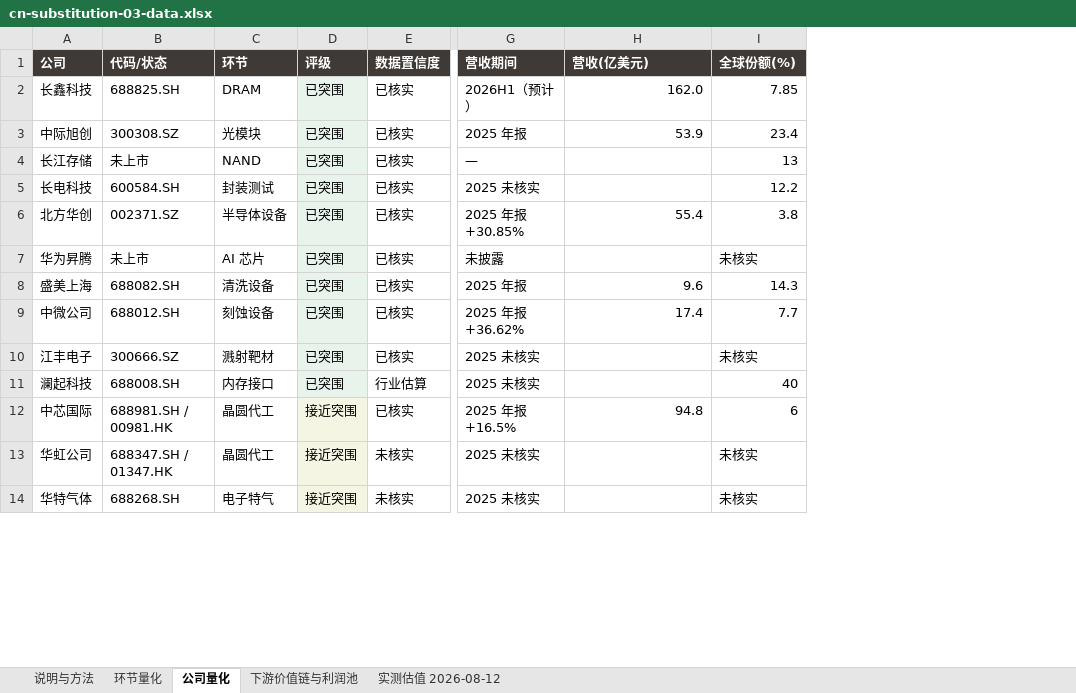
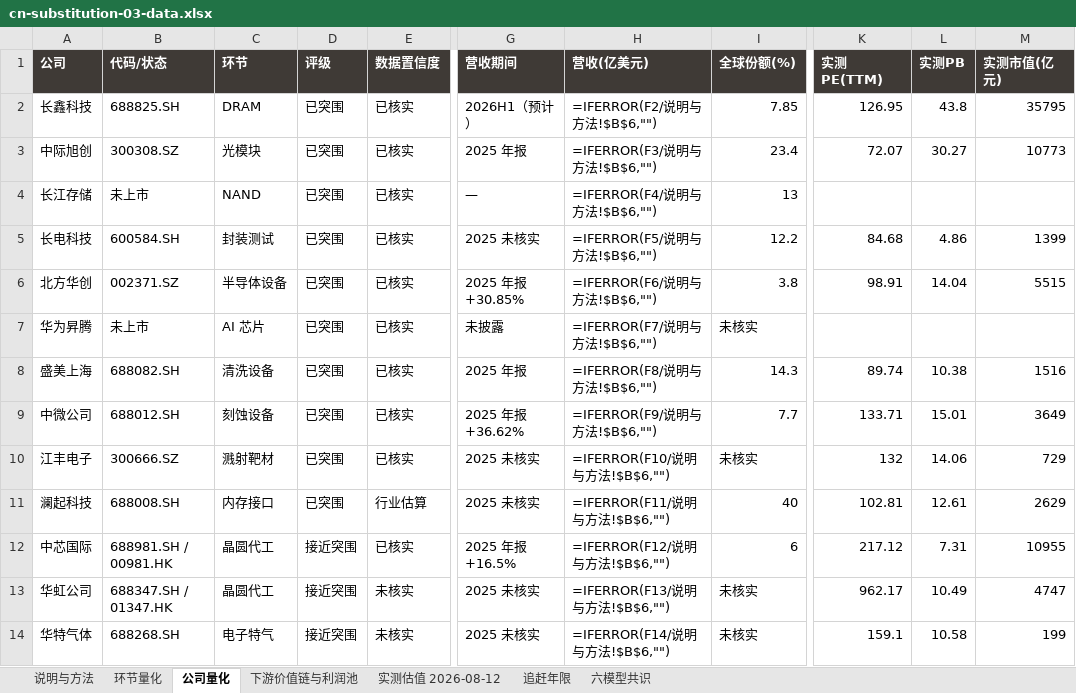
Before and after one commit to jaredutg/jaredutg.github.io, an Excel workbook: cn-substitution-03-data.xlsx, sheet 公司量化, drawn as a sheet; only a part is shown, gaps mark what is left out; values as stored, in another font and other column widths than the file's, no borders; formulas without a stored value are shown as written; charts and pictures not drawn; the diff covers the shown part only; the diff names each change by its address in the sheet, - before the commit and + after, or states it on an @@ line.

```diff
--- a/cn-substitution-03-data.xlsx (sheet 公司量化)
+++ b/cn-substitution-03-data.xlsx (sheet 公司量化)
+sheet tab: 追赶年限
+sheet tab: 六模型共识
+column K (实测PE(TTM)), rows 2-14: 126.95 | 72.07 |  | 84.68 | 98.91 |  | 89.74 | 133.71 | 132 | 102.81 | 217.12 | 962.17 | 159.1
+column L (实测PB), rows 2-14: 43.8 | 30.27 |  | 4.86 | 14.04 |  | 10.38 | 15.01 | 14.06 | 12.61 | 7.31 | 10.49 | 10.58
+column M (实测市值(亿元)), rows 2-14: 35795 | 10773 |  | 1399 | 5515 |  | 1516 | 3649 | 729 | 2629 | 10955 | 4747 | 199
-D2:D11 fill: #E8F3EC
+D2:D11 fill: none
-H2 (营收(亿美元)): 162.0
+H2 (营收(亿美元)): =IFERROR(F2/说明与方法!$B$6,"")
-H3 (营收(亿美元)): 53.9
+H3 (营收(亿美元)): =IFERROR(F3/说明与方法!$B$6,"")
-H4 (营收(亿美元)): (empty)
+H4 (营收(亿美元)): =IFERROR(F4/说明与方法!$B$6,"")
-H5 (营收(亿美元)): (empty)
+H5 (营收(亿美元)): =IFERROR(F5/说明与方法!$B$6,"")
-H6 (营收(亿美元)): 55.4
+H6 (营收(亿美元)): =IFERROR(F6/说明与方法!$B$6,"")
-H7 (营收(亿美元)): (empty)
+H7 (营收(亿美元)): =IFERROR(F7/说明与方法!$B$6,"")
-H8 (营收(亿美元)): 9.6
+H8 (营收(亿美元)): =IFERROR(F8/说明与方法!$B$6,"")
-H9 (营收(亿美元)): 17.4
+H9 (营收(亿美元)): =IFERROR(F9/说明与方法!$B$6,"")
-H10 (营收(亿美元)): (empty)
+H10 (营收(亿美元)): =IFERROR(F10/说明与方法!$B$6,"")
-H11 (营收(亿美元)): (empty)
+H11 (营收(亿美元)): =IFERROR(F11/说明与方法!$B$6,"")
-D12:D14 fill: #F5F5E4
+D12:D14 fill: none
-H12 (营收(亿美元)): 94.8
+H12 (营收(亿美元)): =IFERROR(F12/说明与方法!$B$6,"")
-H13 (营收(亿美元)): (empty)
+H13 (营收(亿美元)): =IFERROR(F13/说明与方法!$B$6,"")
-H14 (营收(亿美元)): (empty)
+H14 (营收(亿美元)): =IFERROR(F14/说明与方法!$B$6,"")
```
Also changed, not shown: 4 added rows, 36 edited cells and cell formats elsewhere in this sheet, sheet 实测估值 2026-08-12, sheet 环节量化, sheet 下游价值链与利润池, sheet 说明与方法, charts or pictures, 8 other files.
